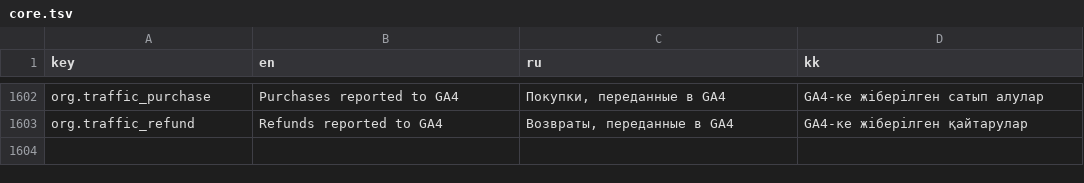
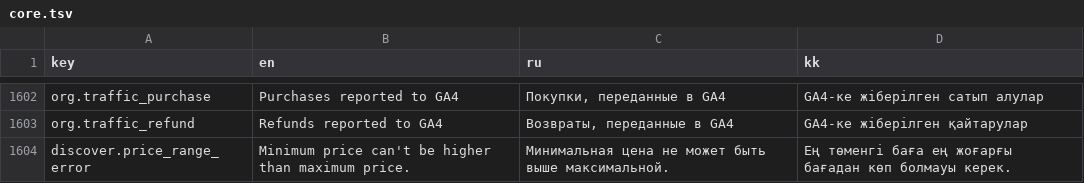
Before and after one commit to AlikhanSharapov01/biletflow, a TSV file: web/translations/core.tsv, drawn as a sheet; only a part is shown, gaps mark what is left out.

Commit message:
feat(web): add Discover query model and full event filter support

```diff
--- a/web/translations/core.tsv
+++ b/web/translations/core.tsv
@@ -1603 +1603,2 @@ org.traffic_purchase	Purchases reported to GA4	Покупки, переданн
 org.traffic_refund	Refunds reported to GA4	Возвраты, переданные в GA4	GA4-ке жіберілген қайтарулар
+discover.price_range_error	Minimum price can't be higher than maximum price.	Минимальная цена не может быть выше максимальной.	Ең төменгі баға ең жоғарғы бағадан көп болмауы керек.
```
Also changed, not shown: 11 other files.
